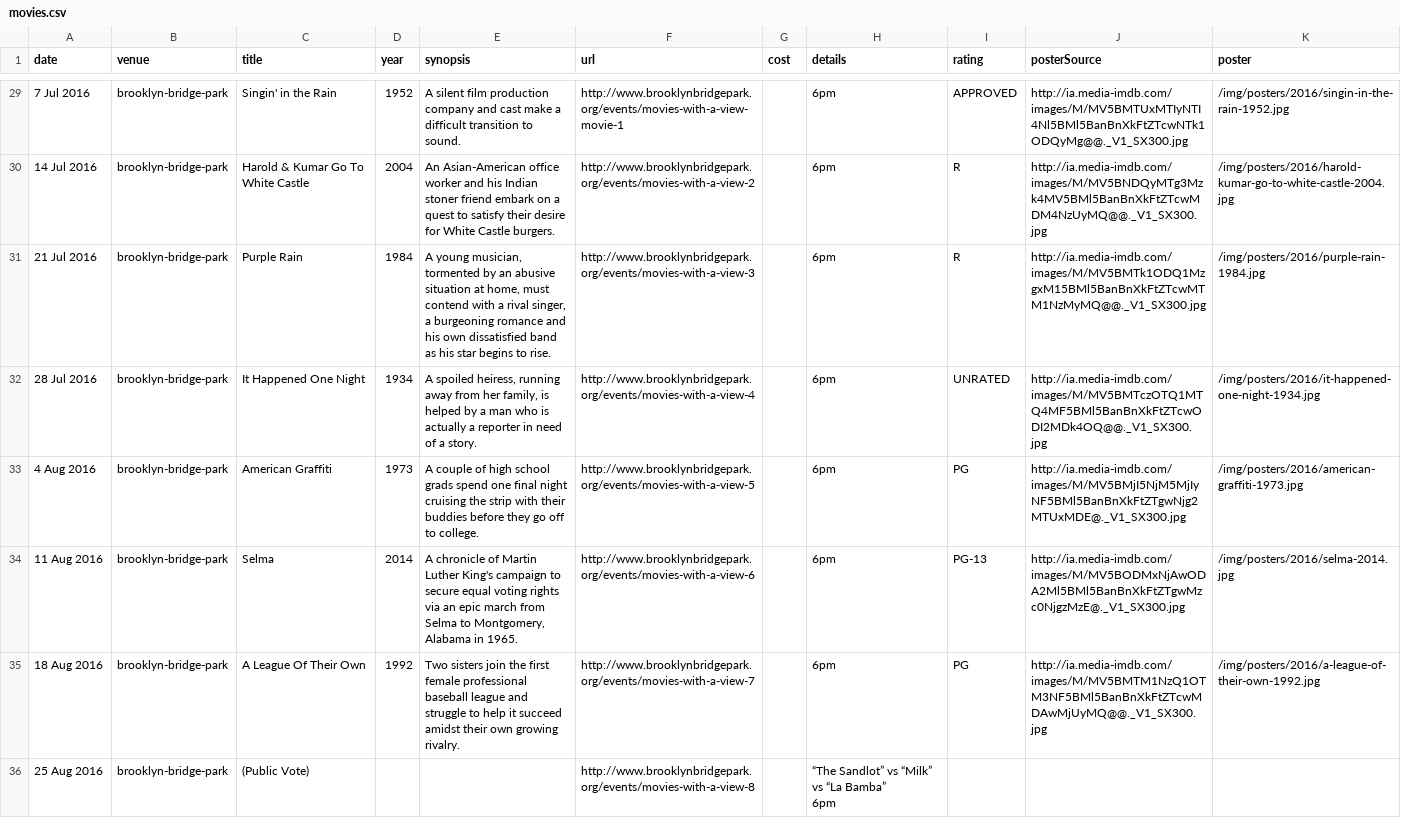
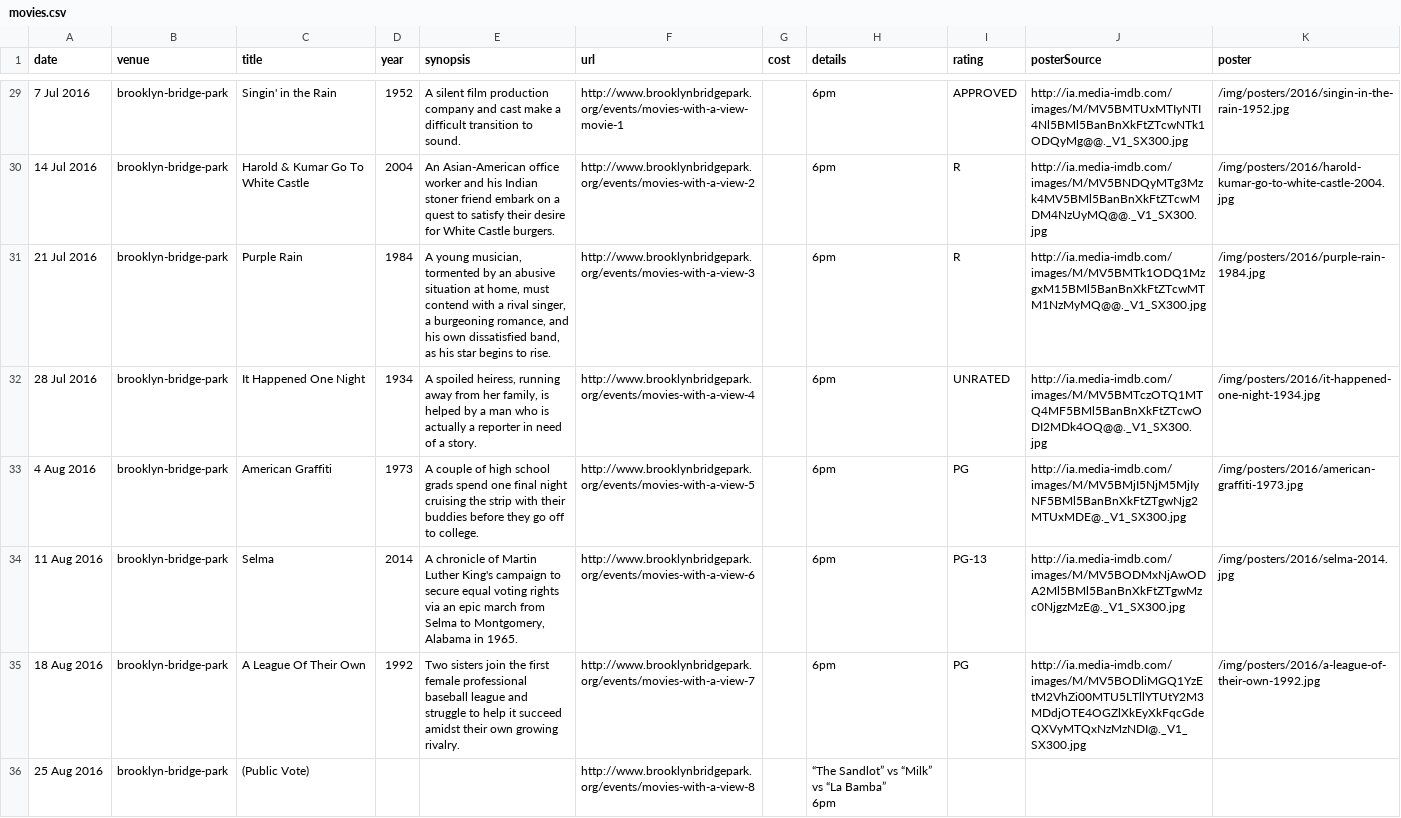
Before and after one commit to adamaveray/summermovies, a CSV file: data/2016/movies.csv, drawn as a sheet; only a part is shown, gaps mark what is left out; the diff covers the shown part only; the diff names each change by its address in the sheet, - before the commit and + after, or states it on an @@ line.

Commit message:
Added Bryant Park movie data

```diff
--- a/data/2016/movies.csv
+++ b/data/2016/movies.csv
-E31 (synopsis): …a burgeoning romance and his own dissatisfied band as his…
+E31 (synopsis): …a burgeoning romance, and his own dissatisfied band, as his…
-J35 (posterSource): http://ia.media-imdb.com/images/M/MV5BMTM1NzQ1OTM3NF5BMl5BanBnXkFtZTcwMDAwMjUyMQ@@._V1_SX300.jpg
+J35 (posterSource): http://ia.media-imdb.com/images/M/MV5BODliMGQ1YzEtM2VhZi00MTU5LTllYTUtY2M3MDdjOTE4OGZlXkEyXkFqcGdeQXVyMTQxNzMzNDI@._V1_SX300.jpg
```
Also changed, not shown: 75 edited cells elsewhere in this file, 8 other files.
